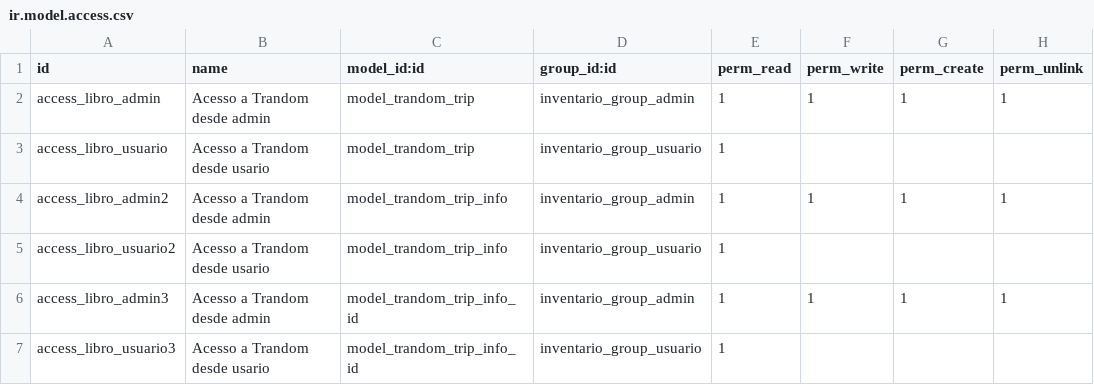
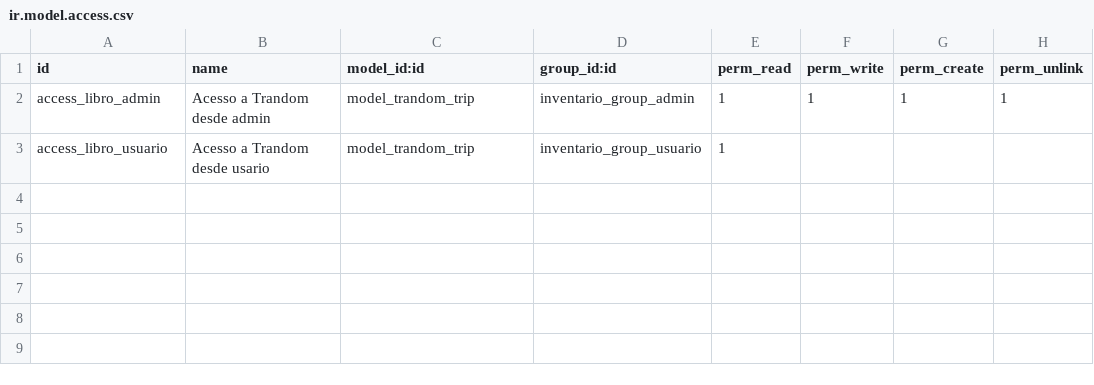
Before and after one commit to iblanco-s/odooModel, a CSV file: security/ir.model.access.csv, drawn as a sheet; the diff names each change by its address in the sheet, - before the commit and + after, or states it on an @@ line.

Commit message:
cahnge in model

```diff
--- a/security/ir.model.access.csv
+++ b/security/ir.model.access.csv
-row 4: access_libro_admin2 | Acesso a Trandom desde admin | model_trandom_trip_info | inventario_group_admin | 1 | 1 | 1 | 1
-row 5: access_libro_usuario2 | Acesso a Trandom desde usario | model_trandom_trip_info | inventario_group_usuario | 1
-row 6: access_libro_admin3 | Acesso a Trandom desde admin | model_trandom_trip_info_id | inventario_group_admin | 1 | 1 | 1 | 1
-row 7: access_libro_usuario3 | Acesso a Trandom desde usario | model_trandom_trip_info_id | inventario_group_usuario | 1
```
Also changed, not shown: 8 other files.
